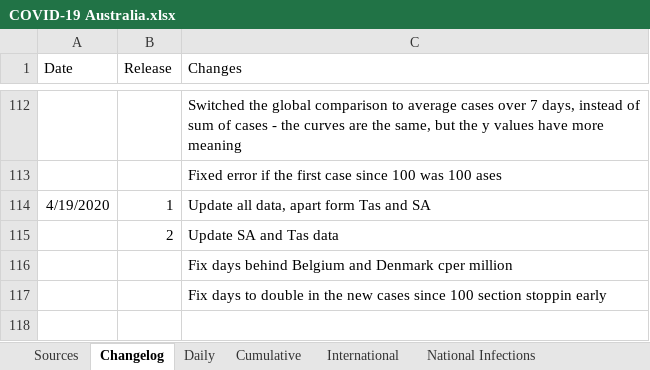
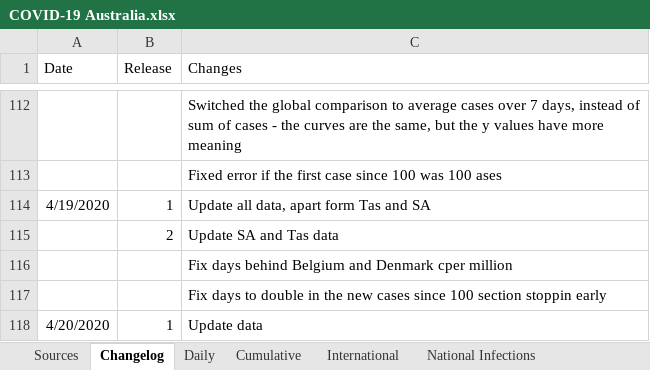
Before and after one commit to MarcusP-P/AusCovid-19, an Excel workbook: COVID-19 Australia.xlsx, sheet Changelog, drawn as a sheet; only a part is shown, gaps mark what is left out; values as stored, in another font and other column widths than the file's, no borders; the diff names each change by its address in the sheet, - before the commit and + after, or states it on an @@ line.

Commit message:
20/4/20 R1
Update data

```diff
--- a/COVID-19 Australia.xlsx (sheet Changelog)
+++ b/COVID-19 Australia.xlsx (sheet Changelog)
+row 118: 4/20/2020 | 1 | Update data
```
Also changed, not shown: sheet Cumulative, sheet International, sheet Daily, charts or pictures.
